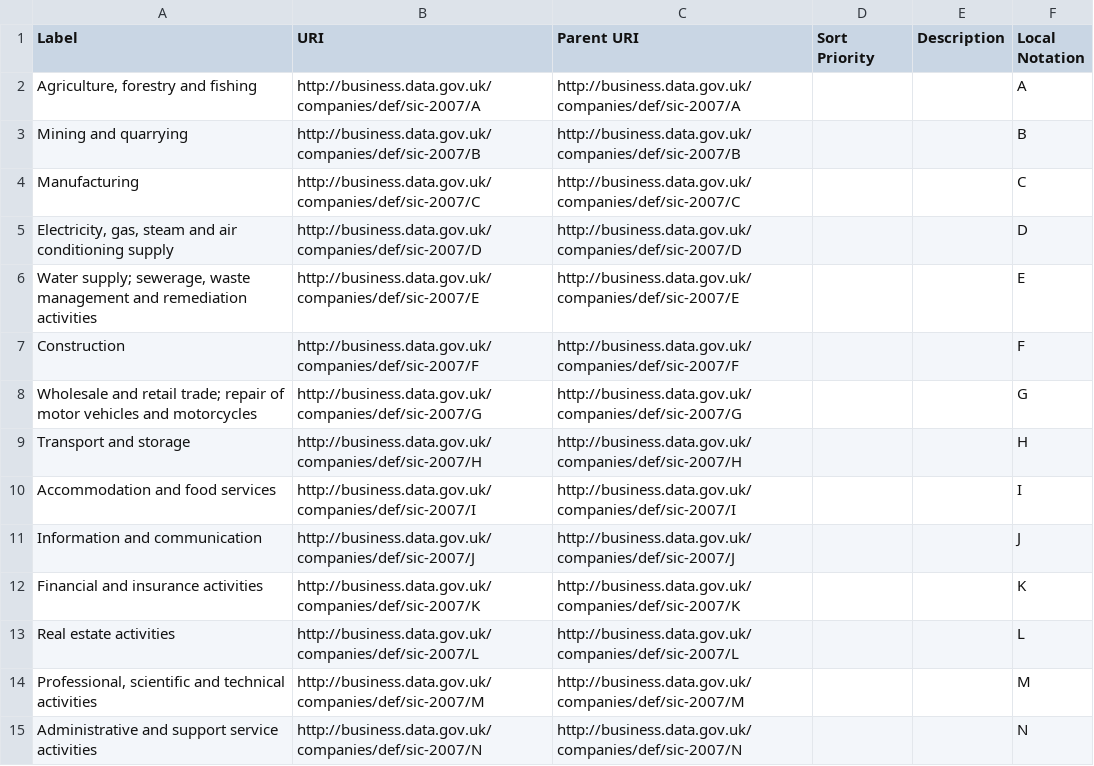
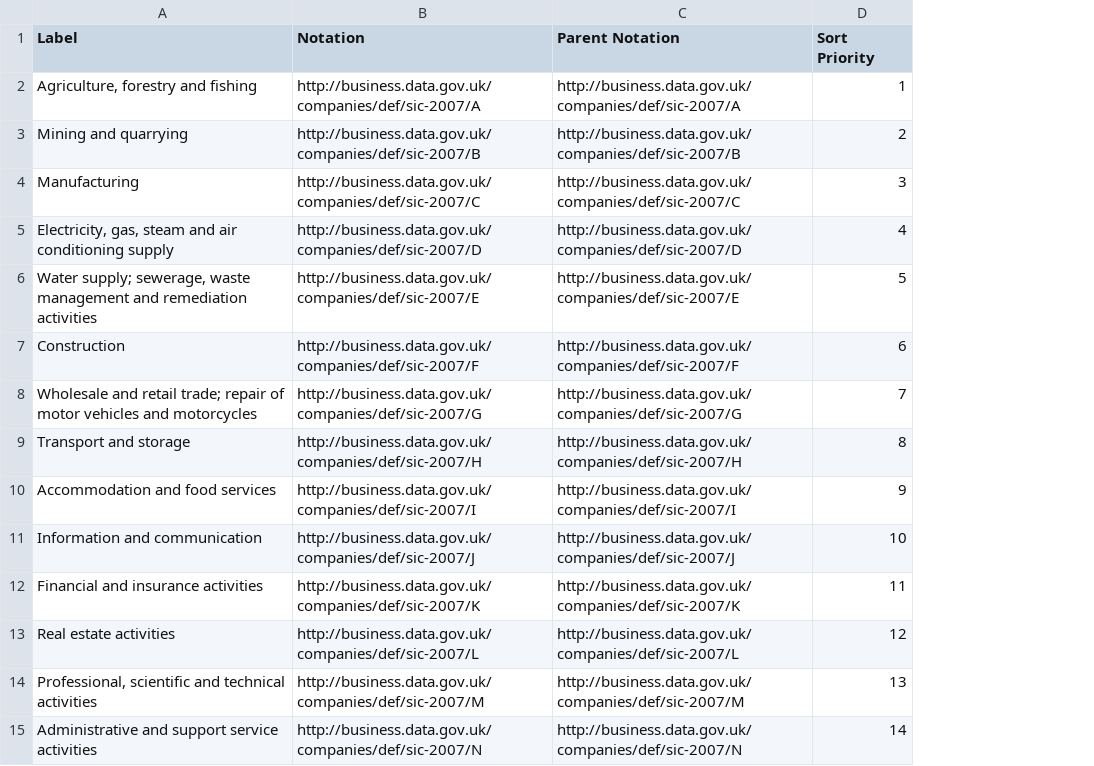
Before and after one commit to GSS-Cogs/family-climate-change, a CSV file: reference/codelists/sic-section.csv, drawn as a sheet; only a part is shown; the diff covers the shown part only; the diff names each change by its address in the sheet, - before the commit and + after, or states it on an @@ line.

```diff
--- a/reference/codelists/sic-section.csv
+++ b/reference/codelists/sic-section.csv
-column E (Description), empty
-column F (Local Notation), rows 2-15: A | B | C | D | E | F | G | H | I | J | K | L | M | N
-B1: URI
+B1: Notation
-C1: Parent URI
+C1: Parent Notation
-D2 (Sort Priority): (empty)
+D2 (Sort Priority): 1
-D3 (Sort Priority): (empty)
+D3 (Sort Priority): 2
-D4 (Sort Priority): (empty)
+D4 (Sort Priority): 3
-D5 (Sort Priority): (empty)
+D5 (Sort Priority): 4
-D6 (Sort Priority): (empty)
+D6 (Sort Priority): 5
-D7 (Sort Priority): (empty)
+D7 (Sort Priority): 6
-D8 (Sort Priority): (empty)
+D8 (Sort Priority): 7
-D9 (Sort Priority): (empty)
+D9 (Sort Priority): 8
-D10 (Sort Priority): (empty)
+D10 (Sort Priority): 9
-D11 (Sort Priority): (empty)
+D11 (Sort Priority): 10
-D12 (Sort Priority): (empty)
+D12 (Sort Priority): 11
-D13 (Sort Priority): (empty)
+D13 (Sort Priority): 12
-D14 (Sort Priority): (empty)
+D14 (Sort Priority): 13
-D15 (Sort Priority): (empty)
+D15 (Sort Priority): 14
```
Also changed, not shown: 139 edited cells elsewhere in this file, 1 other file.
